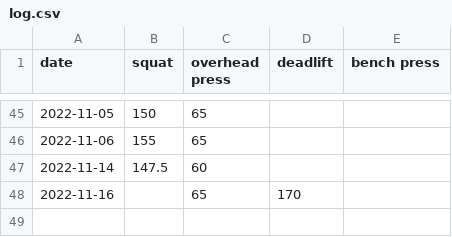
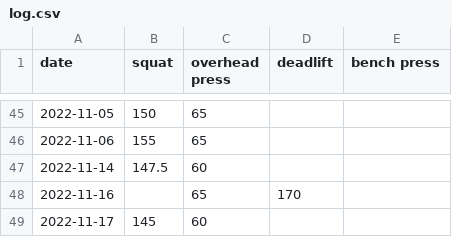
Before and after one commit to mattiasthalen/Top-Set-Log, a CSV file: log.csv, drawn as a sheet; only a part is shown, gaps mark what is left out; the diff names each change by its address in the sheet, - before the commit and + after, or states it on an @@ line.

Commit message:
Add new data

```diff
--- a/log.csv
+++ b/log.csv
+row 49: 2022-11-17 | 145 | 60
```
